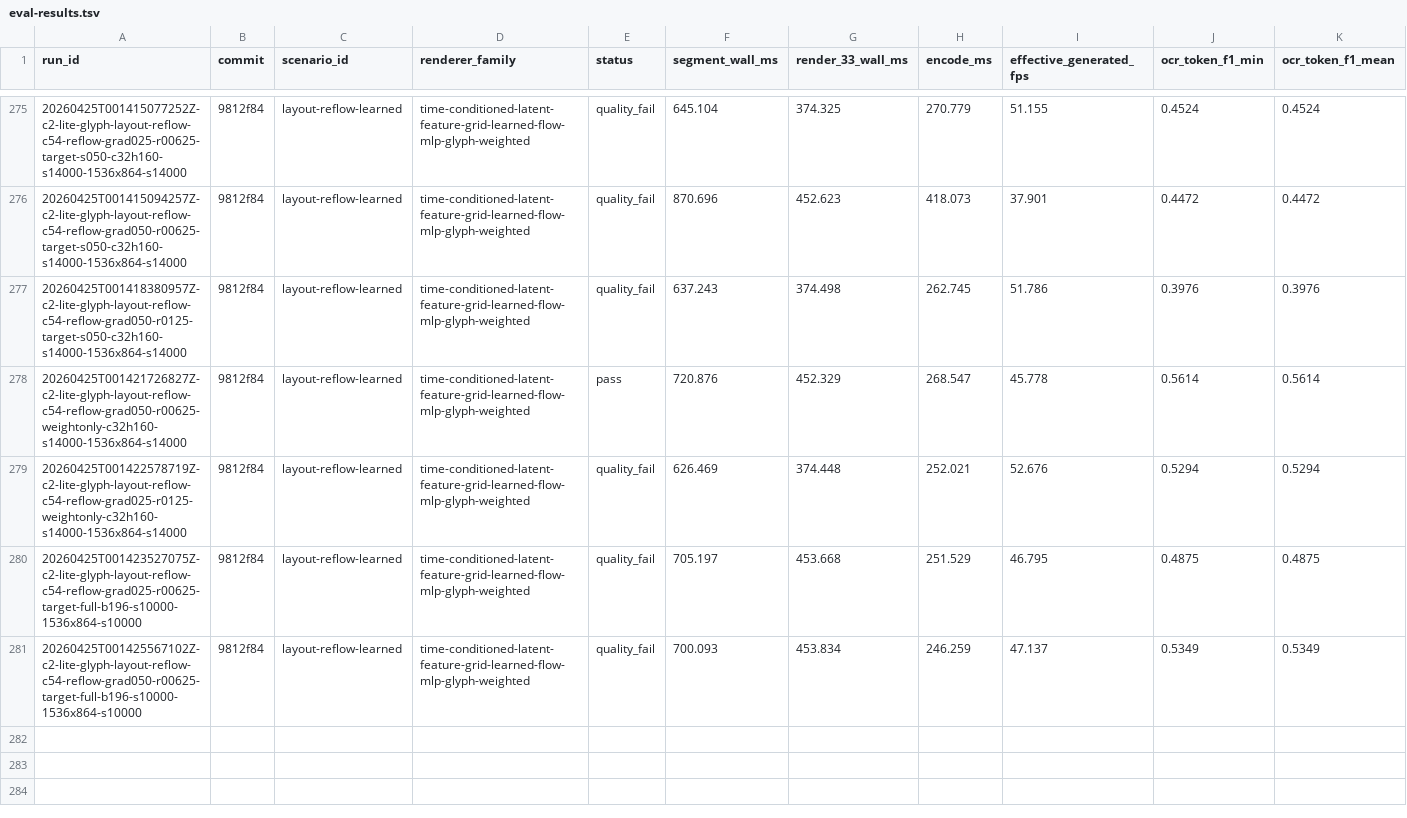
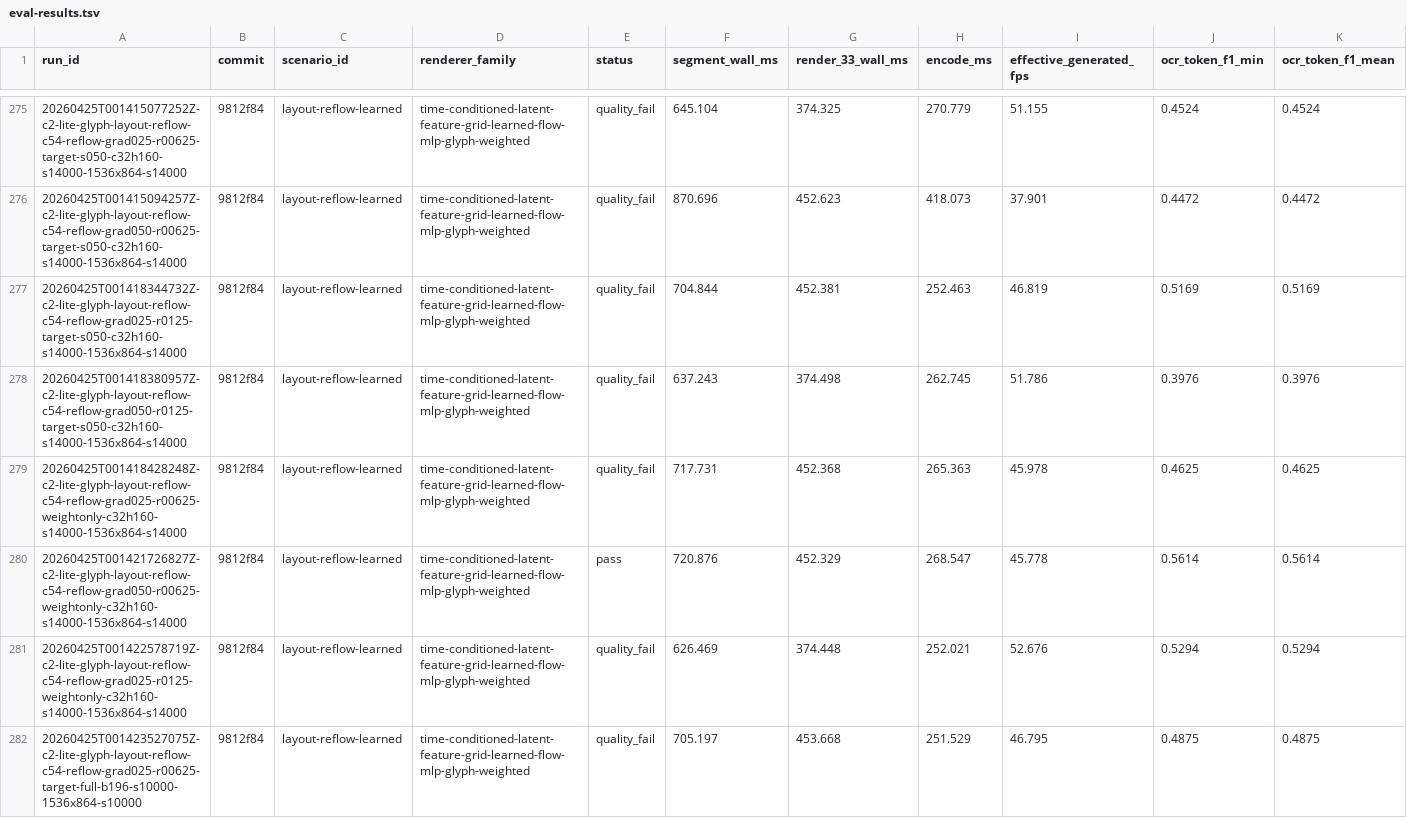
Before and after one commit to dennisonbertram/flipbook-research, a TSV file: docs/experiments/track-c/eval-results.tsv, drawn as a sheet; only a part is shown, gaps mark what is left out; the shorter side is filled out with more unchanged rows; rows hold the shown columns only; the diff covers the shown part only; the diff names each change by its address in the sheet, - before the commit and + after, or states it on an @@ line.

Commit message:
Update Track C results 2026-04-25 00:26 UTC

```diff
--- a/docs/experiments/track-c/eval-results.tsv
+++ b/docs/experiments/track-c/eval-results.tsv
+row 277: 20260425T001418344732Z-c2-lite-glyph-layout-reflow-c54-reflow-grad025-r0125-target-s050-c32h160-s14000-1536x864-s14000 | 9812f84 | layout-reflow-learned | time-conditioned-latent-feature-grid-learned-flow-mlp-glyph-weighted | quality_fail | 704.844 | 452.381 | 252.463 | 46.819 | 0.5169 | 0.5169
+row 279: 20260425T001418428248Z-c2-lite-glyph-layout-reflow-c54-reflow-grad025-r00625-weightonly-c32h160-s14000-1536x864-s14000 | 9812f84 | layout-reflow-learned | time-conditioned-latent-feature-grid-learned-flow-mlp-glyph-weighted | quality_fail | 717.731 | 452.368 | 265.363 | 45.978 | 0.4625 | 0.4625
```
Also changed, not shown: 1 added row elsewhere in this file, docs/experiments/track-c/results.tsv, 5 other files.
